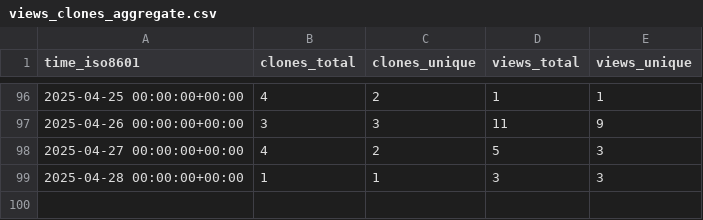
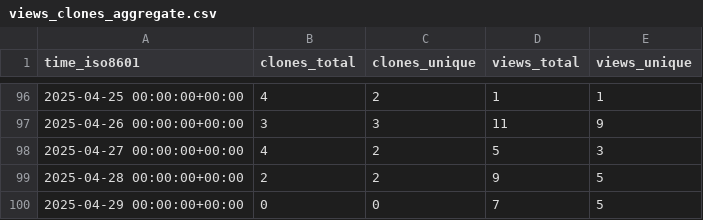
Before and after one commit to unikraft/loupe, a CSV file: unikraft/loupe/ghrs-data/views_clones_aggregate.csv, drawn as a sheet; only a part is shown, gaps mark what is left out.

```diff
--- a/unikraft/loupe/ghrs-data/views_clones_aggregate.csv
+++ b/unikraft/loupe/ghrs-data/views_clones_aggregate.csv
@@ -98,2 +98,3 @@ time_iso8601,clones_total,clones_unique,views_total,views_unique
 2025-04-27 00:00:00+00:00,4,2,5,3
-2025-04-28 00:00:00+00:00,1,1,3,3
+2025-04-28 00:00:00+00:00,2,2,9,5
+2025-04-29 00:00:00+00:00,0,0,7,5
```
Also changed, not shown: 1 other file.
